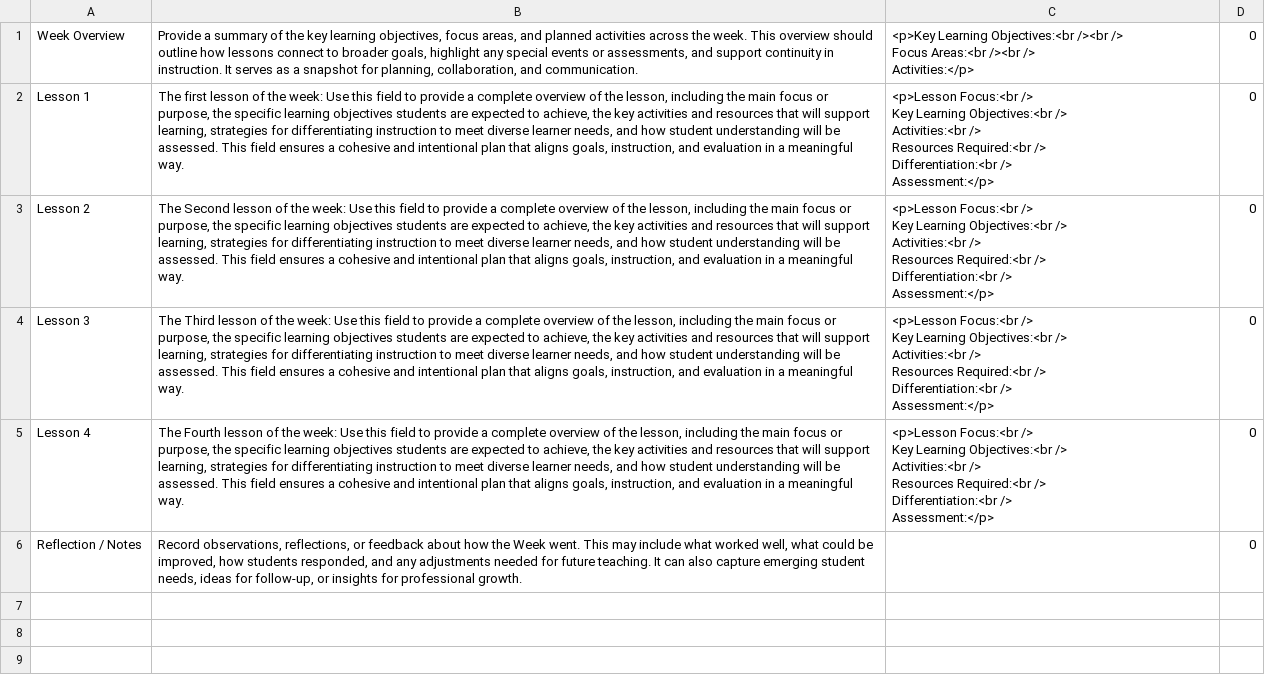
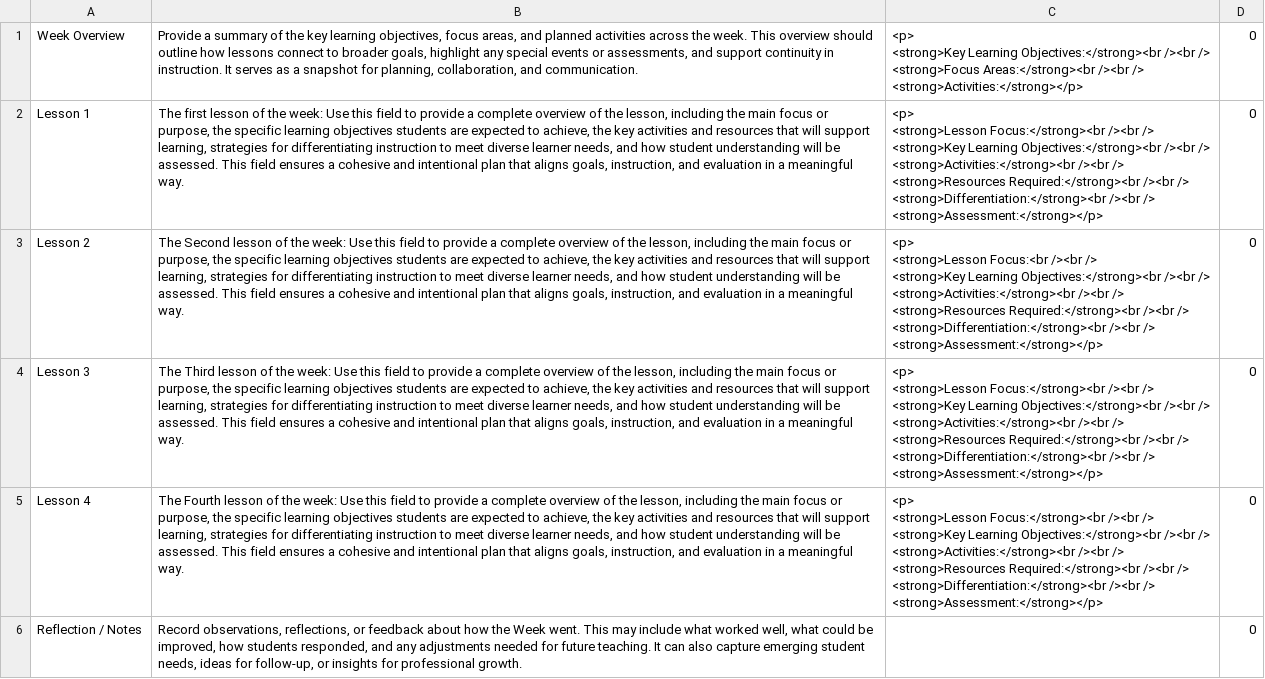
Before and after one commit to juliaattrevisan/schoolbox-api-docs, a CSV file: library/Schoolbox/Admin/LessonPlan/Template/Cli/Detailed_Weekly_Plan.csv, drawn as a sheet; ↵ is a line break in a cell; the diff names each change by its address in the sheet, - before the commit and + after, or states it on an @@ line.

Commit message:
We'll have some very strong html, the strongest we've seen [SA-19912]

```diff
--- a/library/Schoolbox/Admin/LessonPlan/Template/Cli/Detailed_Weekly_Plan.csv
+++ b/library/Schoolbox/Admin/LessonPlan/Template/Cli/Detailed_Weekly_Plan.csv
-C1: <p>Key Learning Objectives:<br /><br /> ↵ Focus Areas:<br /><br /> ↵ Activities:</p>
+C1: <p> ↵ <strong>Key Learning Objectives:</strong><br /><br /> ↵ <strong>Focus Areas:</strong><br /><br /> ↵ <strong>Activities:</strong></p>
-C2: <p>Lesson Focus:<br /> ↵ Key Learning Objectives:<br /> ↵ Activities:<br /> ↵ Resources Required:<br /> ↵ Differentiation:<br /> ↵ Assessment:</p>
+C2: <p> ↵ <strong>Lesson Focus:</strong><br /><br /> ↵ <strong>Key Learning Objectives:</strong><br /><br /> ↵ <strong>Activities:</strong><br /><br /> ↵ <strong>Resources Required:</strong><br /><br /> ↵ <strong>Differentiation:</strong><br /><br /> ↵ <strong>Assessment:</strong></p>
-C3: <p>Lesson Focus:<br /> ↵ Key Learning Objectives:<br /> ↵ Activities:<br /> ↵ Resources Required:<br /> ↵ Differentiation:<br /> ↵ Assessment:</p>
+C3: <p> ↵ <strong>Lesson Focus:<br /><br /> ↵ <strong>Key Learning Objectives:</strong><br /><br /> ↵ <strong>Activities:</strong><br /><br /> ↵ <strong>Resources Required:</strong><br /><br /> ↵ <strong>Differentiation:</strong><br /><br /> ↵ <strong>Assessment:</strong></p>
-C4:C5: <p>Lesson Focus:<br /> ↵ Key Learning Objectives:<br /> ↵ Activities:<br /> ↵ Resources Required:<br /> ↵ Differentiation:<br /> ↵ Assessment:</p>
+C4:C5: <p> ↵ <strong>Lesson Focus:</strong><br /><br /> ↵ <strong>Key Learning Objectives:</strong><br /><br /> ↵ <strong>Activities:</strong><br /><br /> ↵ <strong>Resources Required:</strong><br /><br /> ↵ <strong>Differentiation:</strong><br /><br /> ↵ <strong>Assessment:</strong></p>
```
